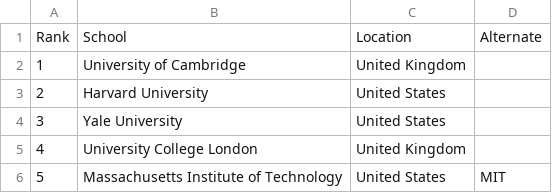
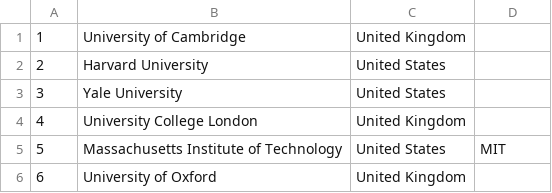
Before and after one commit to benzheren/lifescore, a CSV file: Data/Schools/world_schools.csv (was Data/Schools/usnews-topschools-world.csv), drawn as a sheet; only a part is shown; the shorter side is filled out with more unchanged rows.

Commit message:
import data into mysql db

```diff
--- a/Data/Schools/usnews-topschools-world.csv
+++ b/Data/Schools/world_schools.csv
@@ -1,2 +1 @@
-"Rank","School","Location","Alternate"
 1,"University of Cambridge","United Kingdom",
```
Also changed, not shown: Data/Schools/national_schools.csv, 1 other file.
